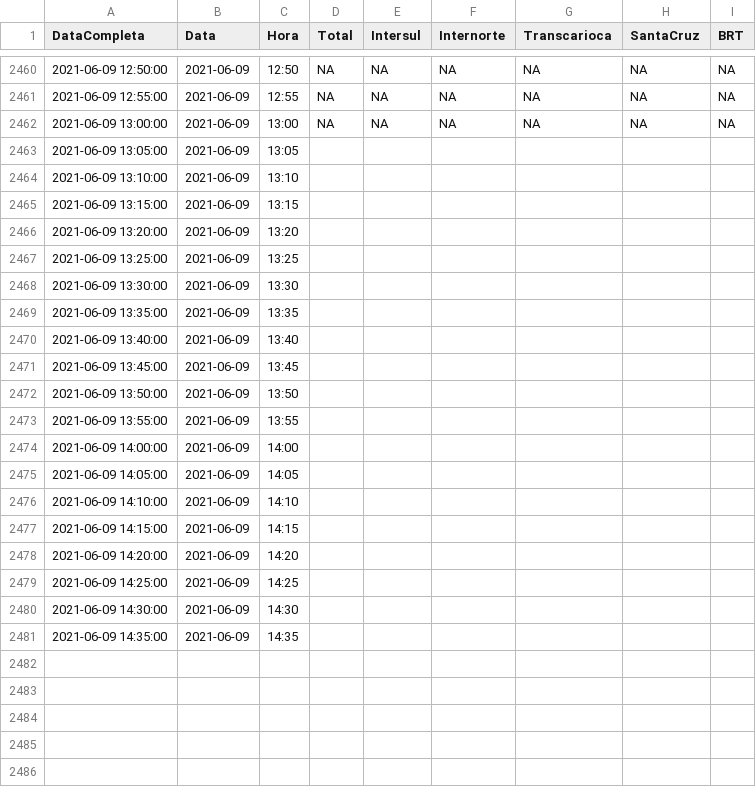
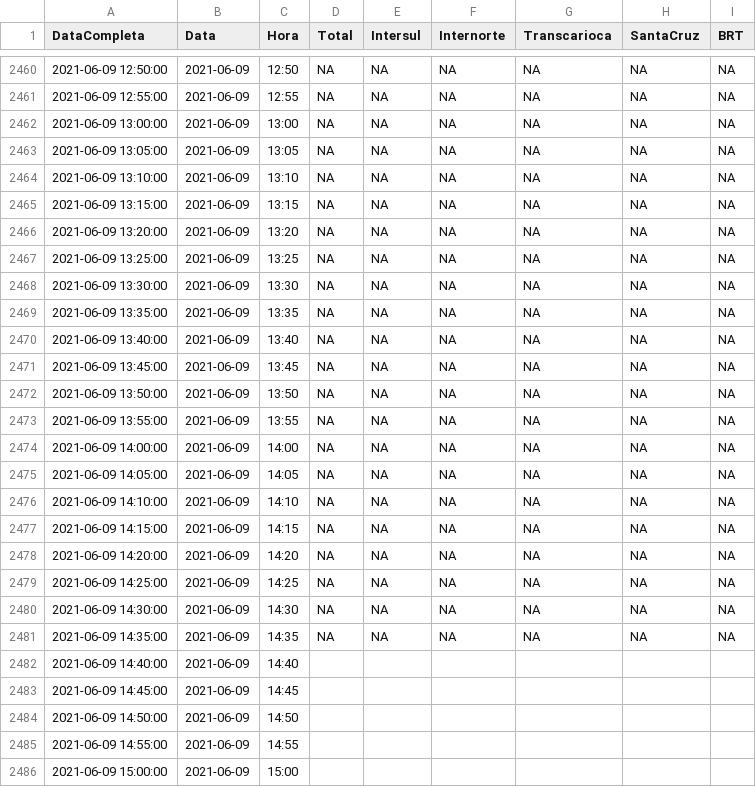
Before and after one commit to gbragaalves/OnibusRio, a CSV file: QuantidadeOnibus/QuantidadeOnibus.csv, drawn as a sheet; only a part is shown, gaps mark what is left out.

```diff
--- a/QuantidadeOnibus/QuantidadeOnibus.csv
+++ b/QuantidadeOnibus/QuantidadeOnibus.csv
@@ -2462,20 +2462,25 @@
 "2021-06-09 13:00:00";"2021-06-09";"13:00";NA;NA;NA;NA;NA;NA
-"2021-06-09 13:05:00";"2021-06-09";"13:05";"";"";"";"";"";""
-"2021-06-09 13:10:00";"2021-06-09";"13:10";"";"";"";"";"";""
-"2021-06-09 13:15:00";"2021-06-09";"13:15";"";"";"";"";"";""
-"2021-06-09 13:20:00";"2021-06-09";"13:20";"";"";"";"";"";""
-"2021-06-09 13:25:00";"2021-06-09";"13:25";"";"";"";"";"";""
-"2021-06-09 13:30:00";"2021-06-09";"13:30";"";"";"";"";"";""
-"2021-06-09 13:35:00";"2021-06-09";"13:35";"";"";"";"";"";""
-"2021-06-09 13:40:00";"2021-06-09";"13:40";"";"";"";"";"";""
-"2021-06-09 13:45:00";"2021-06-09";"13:45";"";"";"";"";"";""
-"2021-06-09 13:50:00";"2021-06-09";"13:50";"";"";"";"";"";""
-"2021-06-09 13:55:00";"2021-06-09";"13:55";"";"";"";"";"";""
-"2021-06-09 14:00:00";"2021-06-09";"14:00";"";"";"";"";"";""
-"2021-06-09 14:05:00";"2021-06-09";"14:05";"";"";"";"";"";""
-"2021-06-09 14:10:00";"2021-06-09";"14:10";"";"";"";"";"";""
-"2021-06-09 14:15:00";"2021-06-09";"14:15";"";"";"";"";"";""
-"2021-06-09 14:20:00";"2021-06-09";"14:20";"";"";"";"";"";""
-"2021-06-09 14:25:00";"2021-06-09";"14:25";"";"";"";"";"";""
-"2021-06-09 14:30:00";"2021-06-09";"14:30";"";"";"";"";"";""
-"2021-06-09 14:35:00";"2021-06-09";"14:35";"";"";"";"";"";""
+"2021-06-09 13:05:00";"2021-06-09";"13:05";NA;NA;NA;NA;NA;NA
+"2021-06-09 13:10:00";"2021-06-09";"13:10";NA;NA;NA;NA;NA;NA
+"2021-06-09 13:15:00";"2021-06-09";"13:15";NA;NA;NA;NA;NA;NA
+"2021-06-09 13:20:00";"2021-06-09";"13:20";NA;NA;NA;NA;NA;NA
+"2021-06-09 13:25:00";"2021-06-09";"13:25";NA;NA;NA;NA;NA;NA
+"2021-06-09 13:30:00";"2021-06-09";"13:30";NA;NA;NA;NA;NA;NA
+"2021-06-09 13:35:00";"2021-06-09";"13:35";NA;NA;NA;NA;NA;NA
+"2021-06-09 13:40:00";"2021-06-09";"13:40";NA;NA;NA;NA;NA;NA
+"2021-06-09 13:45:00";"2021-06-09";"13:45";NA;NA;NA;NA;NA;NA
+"2021-06-09 13:50:00";"2021-06-09";"13:50";NA;NA;NA;NA;NA;NA
+"2021-06-09 13:55:00";"2021-06-09";"13:55";NA;NA;NA;NA;NA;NA
+"2021-06-09 14:00:00";"2021-06-09";"14:00";NA;NA;NA;NA;NA;NA
+"2021-06-09 14:05:00";"2021-06-09";"14:05";NA;NA;NA;NA;NA;NA
+"2021-06-09 14:10:00";"2021-06-09";"14:10";NA;NA;NA;NA;NA;NA
+"2021-06-09 14:15:00";"2021-06-09";"14:15";NA;NA;NA;NA;NA;NA
+"2021-06-09 14:20:00";"2021-06-09";"14:20";NA;NA;NA;NA;NA;NA
+"2021-06-09 14:25:00";"2021-06-09";"14:25";NA;NA;NA;NA;NA;NA
+"2021-06-09 14:30:00";"2021-06-09";"14:30";NA;NA;NA;NA;NA;NA
+"2021-06-09 14:35:00";"2021-06-09";"14:35";NA;NA;NA;NA;NA;NA
+"2021-06-09 14:40:00";"2021-06-09";"14:40";"";"";"";"";"";""
+"2021-06-09 14:45:00";"2021-06-09";"14:45";"";"";"";"";"";""
+"2021-06-09 14:50:00";"2021-06-09";"14:50";"";"";"";"";"";""
+"2021-06-09 14:55:00";"2021-06-09";"14:55";"";"";"";"";"";""
+"2021-06-09 15:00:00";"2021-06-09";"15:00";"";"";"";"";"";""
```
Also changed, not shown: 1 other file.
